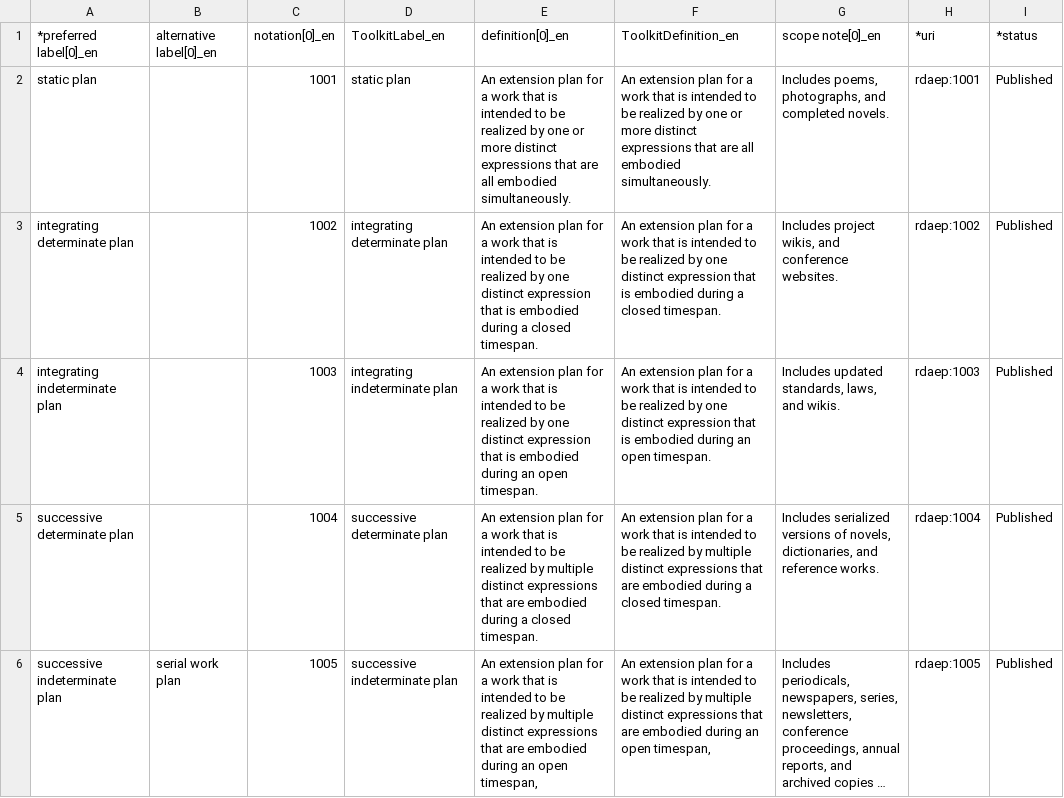
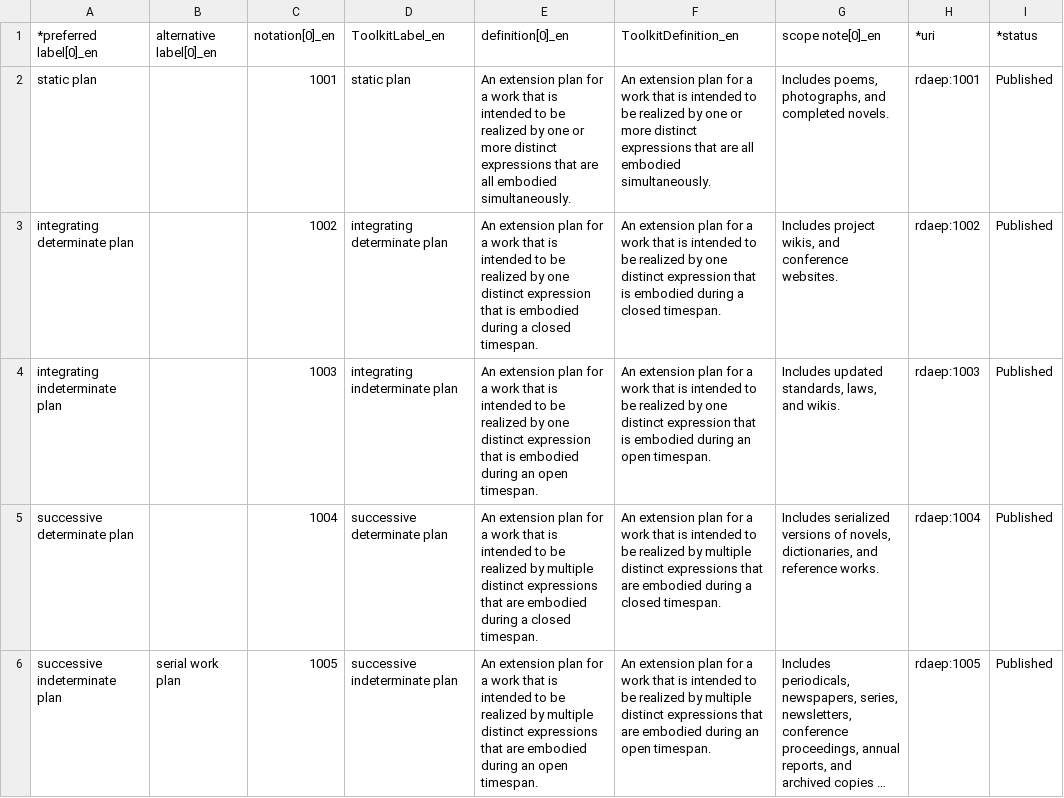
Before and after one commit to RDARegistry/RDA-Vocabularies, a CSV file: csv/termList/rdaep.csv, drawn as a sheet; long unchanged cells end in …; the diff names each change by its address in the sheet, - before the commit and + after, or states it on an @@ line.

```diff
--- a/csv/termList/rdaep.csv
+++ b/csv/termList/rdaep.csv
-E6 (definition[0]_en): …an open timespan,
+E6 (definition[0]_en): …an open timespan.
-F6 (ToolkitDefinition_en): …an open timespan,
+F6 (ToolkitDefinition_en): …an open timespan.
```
Also changed, not shown: 3 other files.
